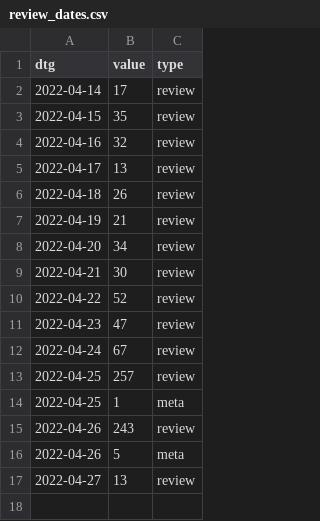
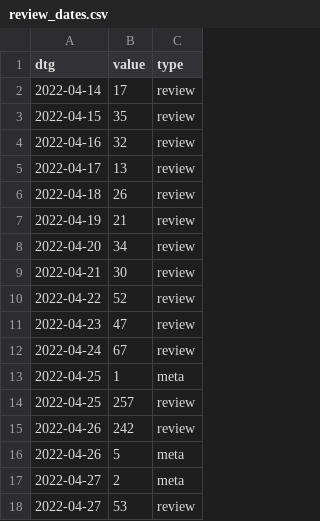
Before and after one commit to acl-org/arr-health, a CSV file: iterations/2022/march/review_dates.csv, drawn as a sheet.

```diff
--- a/iterations/2022/march/review_dates.csv
+++ b/iterations/2022/march/review_dates.csv
@@ -12,6 +12,7 @@ dtg,value,type
 2022-04-24,67,review
+2022-04-25,1,meta
 2022-04-25,257,review
-2022-04-25,1,meta
-2022-04-26,243,review
+2022-04-26,242,review
 2022-04-26,5,meta
-2022-04-27,13,review
+2022-04-27,2,meta
+2022-04-27,53,review
```
Also changed, not shown: 2 other files.
